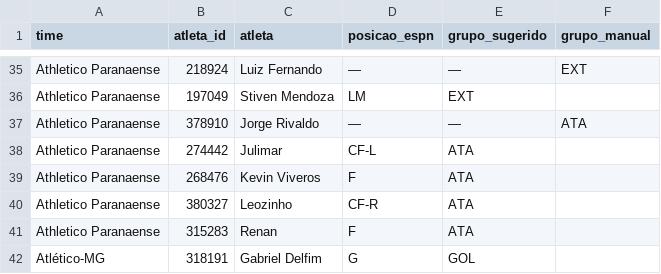
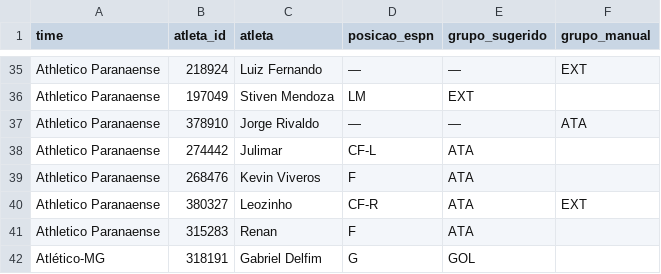
Before and after one commit to brunoputi/minutagem, a CSV file: posicoes.csv, drawn as a sheet; only a part is shown, gaps mark what is left out.

Commit message:
Posições ajustadas pelo painel (1)

```diff
--- a/posicoes.csv
+++ b/posicoes.csv
@@ -39,3 +39,3 @@ Athletico Paranaense;274442;Julimar;CF-L;ATA;
 Athletico Paranaense;268476;Kevin Viveros;F;ATA;
-Athletico Paranaense;380327;Leozinho;CF-R;ATA;
+Athletico Paranaense;380327;Leozinho;CF-R;ATA;EXT
 Athletico Paranaense;315283;Renan;F;ATA;
```
